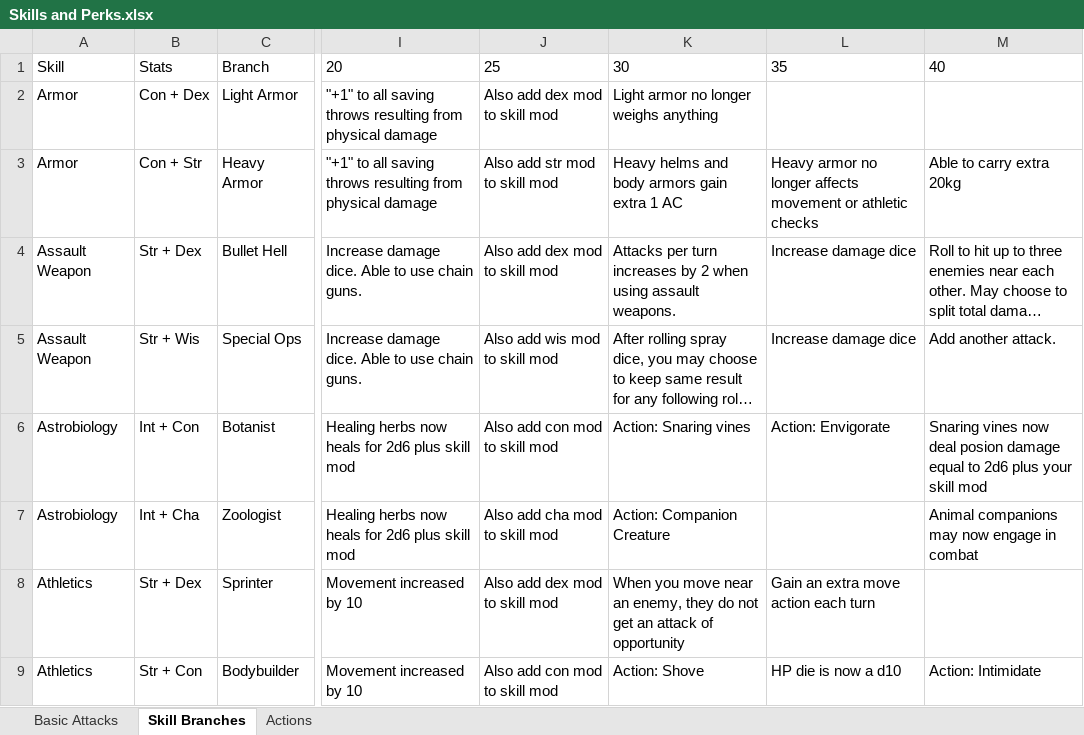
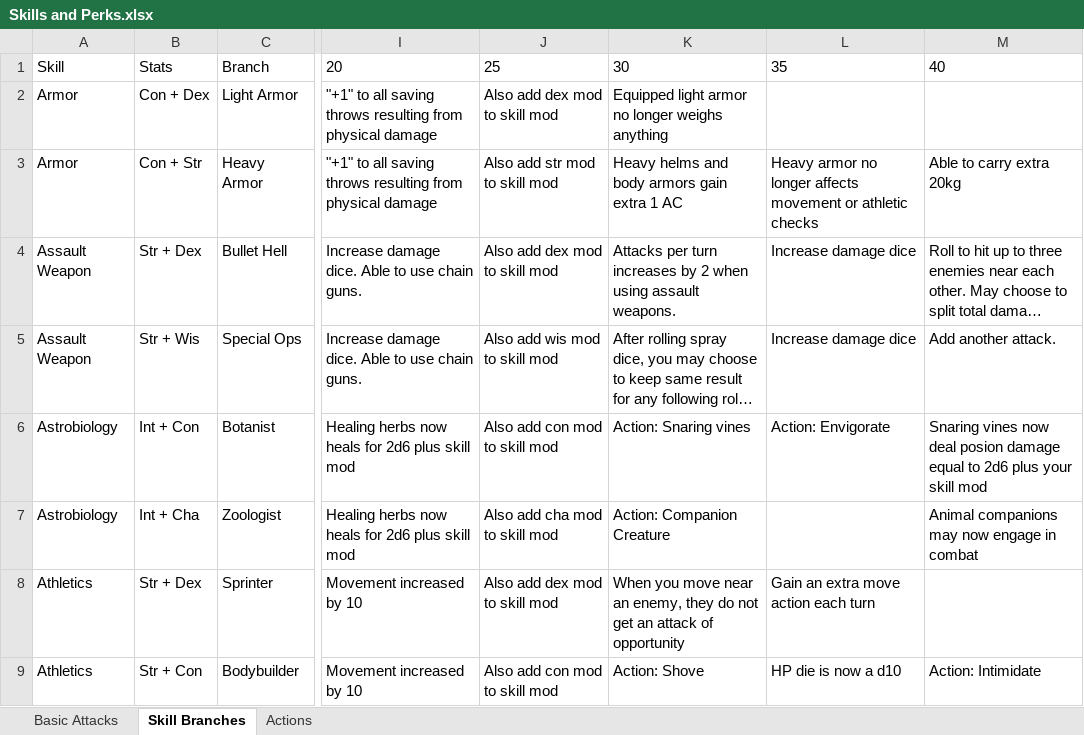
Before and after one commit to xtremepolymath/kaleidorpg, an Excel workbook: data/Skills and Perks.xlsx, sheet Skill Branches, drawn as a sheet; only a part is shown, gaps mark what is left out; long unchanged cells end in …; values as stored, in another font and other column widths than the file's, no borders; conditional formats not drawn; the diff names each change by its address in the sheet, - before the commit and + after, or states it on an @@ line.

Commit message:
Update Skills and Perks.xlsx

```diff
--- a/data/Skills and Perks.xlsx (sheet Skill Branches)
+++ b/data/Skills and Perks.xlsx (sheet Skill Branches)
-K2: Light armor no longer weighs anything
+K2: Equipped light armor no longer weighs anything
```
